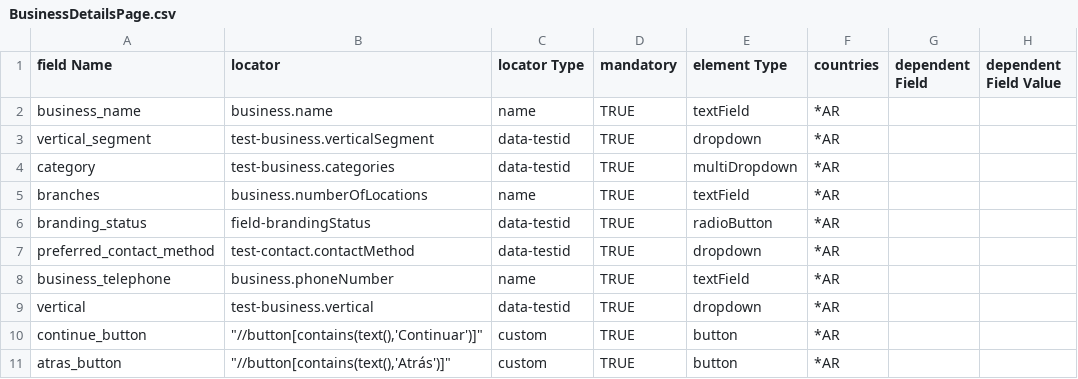
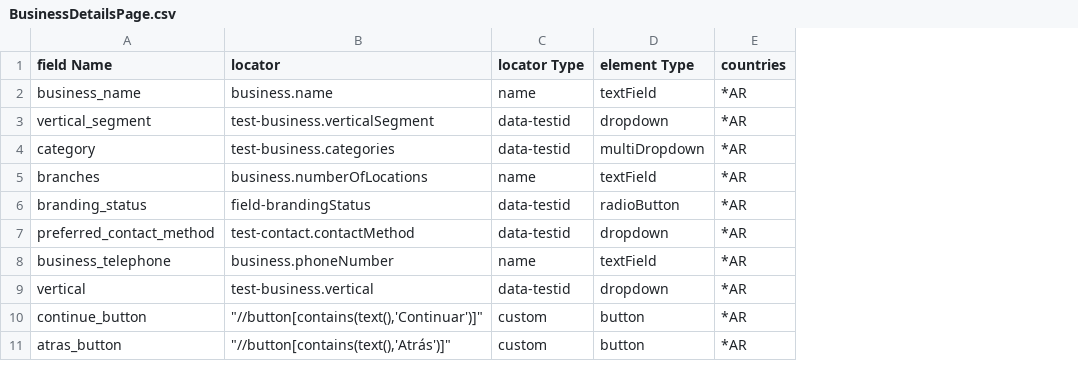
Before and after one commit to robertpniower/SsuTestSuite, a CSV file: Objects/locators/LATAM/BusinessDetailsPage.csv, drawn as a sheet; the diff names each change by its address in the sheet, - before the commit and + after, or states it on an @@ line.

```diff
--- a/Objects/locators/LATAM/BusinessDetailsPage.csv
+++ b/Objects/locators/LATAM/BusinessDetailsPage.csv
-column D (mandatory), rows 2-11: all TRUE
-column G (dependent Field), empty
-column H (dependent Field Value), empty
```
Also changed, not shown: Objects/locators/LATAM/AddressDetailsPage.csv, Objects/locators/LATAM/LandingPage.csv, 20 other files.
